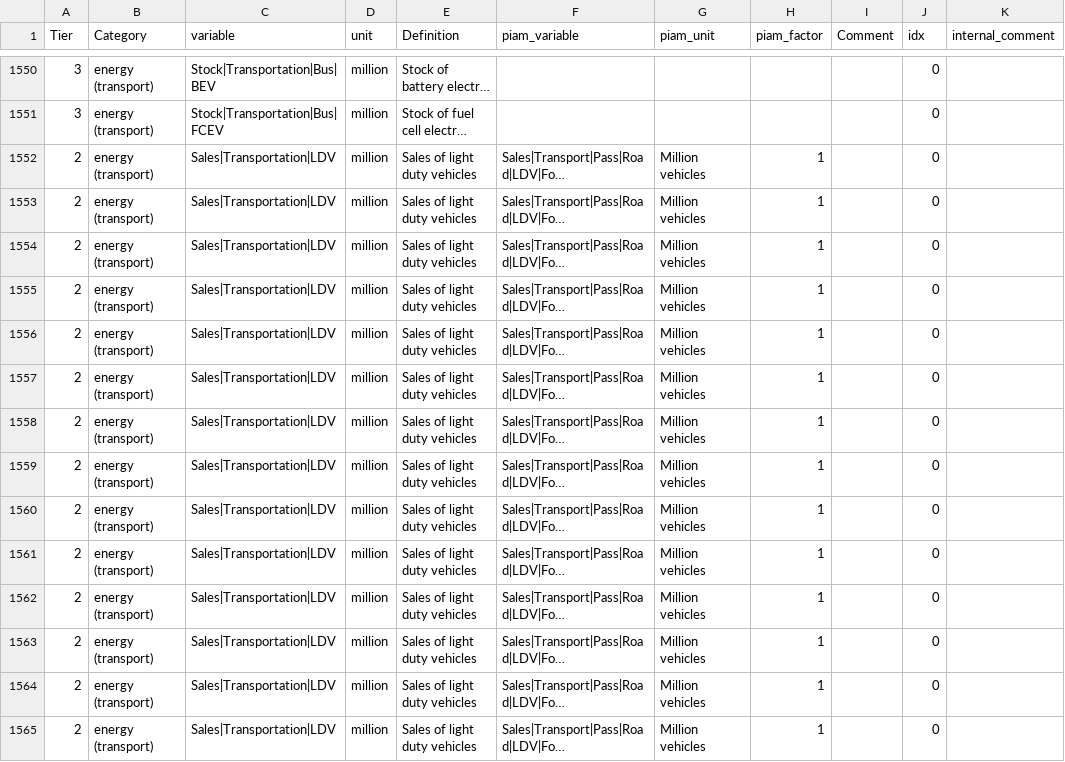
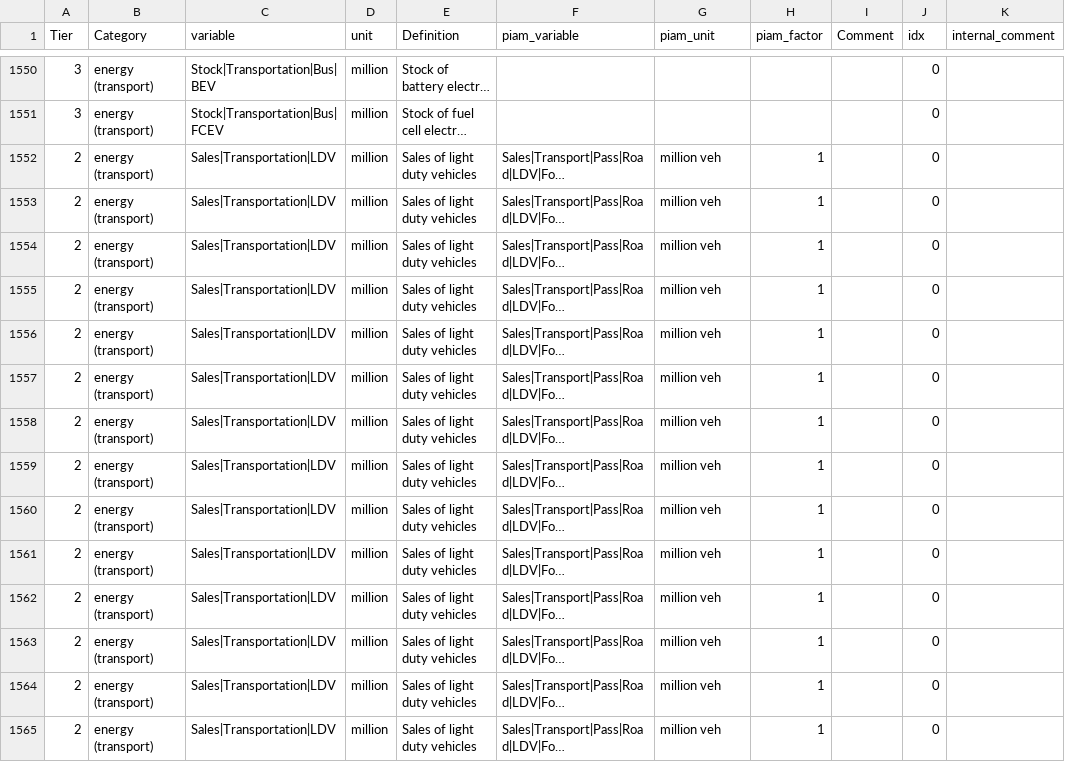
Before and after one commit to tonnrueter/piamInterfaces, a CSV file: inst/mappings/mapping_ARIADNE.csv, drawn as a sheet; only a part is shown, gaps mark what is left out; long unchanged cells end in …; the diff covers the shown part only; the diff names each change by its address in the sheet, - before the commit and + after, or states it on an @@ line.

Commit message:
add checkMissingVars, fix further units

```diff
--- a/inst/mappings/mapping_ARIADNE.csv
+++ b/inst/mappings/mapping_ARIADNE.csv
-G1552:G1565 (piam_unit): Million vehicles
+G1552:G1565 (piam_unit): million veh
```
Also changed, not shown: 103 edited cells elsewhere in this file, inst/mappings/mapping_NAVIGATE_coupled.csv, 7 other files.
